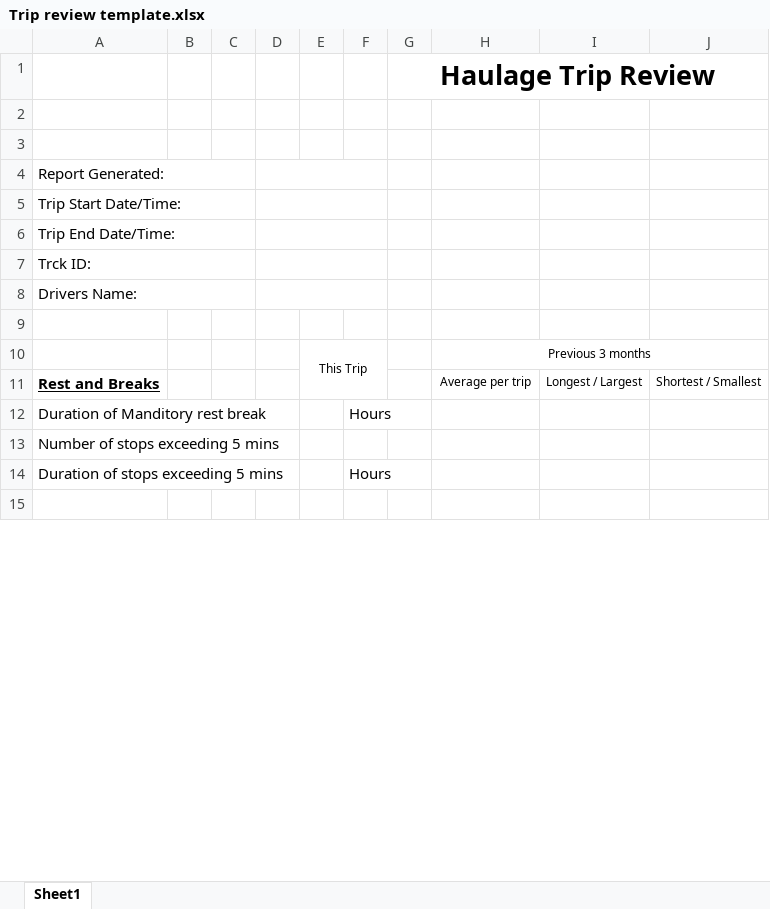
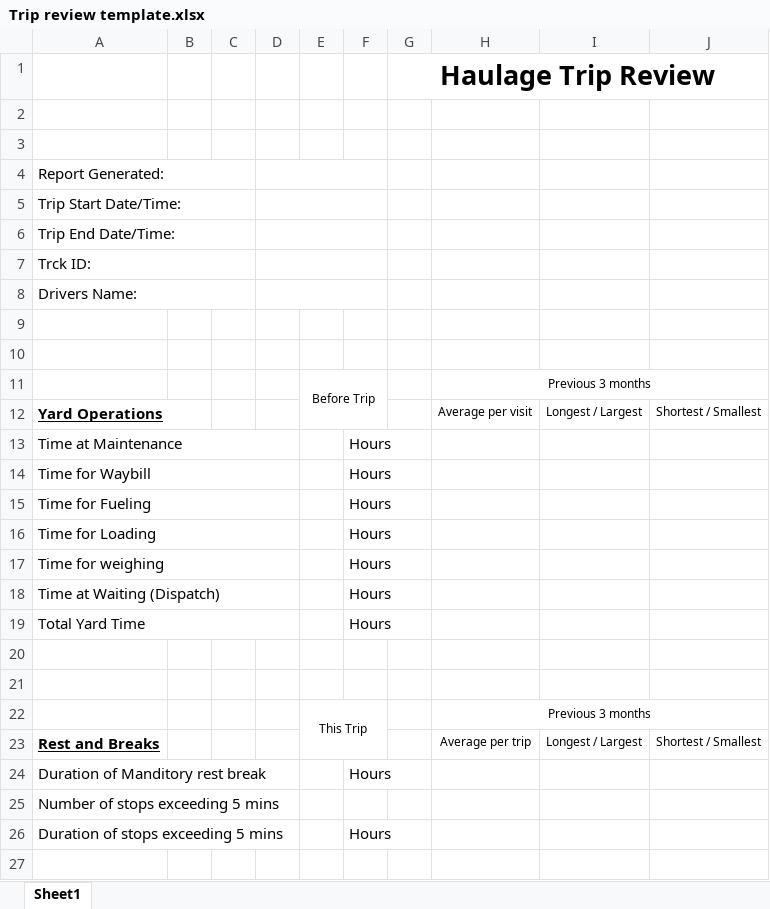
Before and after one commit to Billiearts/tracksolid-trip-review, an Excel workbook: Trip review template.xlsx, sheet Sheet1, drawn as a sheet; only a part is shown; values as stored, in another font and other column widths than the file's, no borders; charts and pictures not drawn; the diff names each change by its address in the sheet, - before the commit and + after, or states it on an @@ line.

Commit message:
before trip section

```diff
--- a/Trip review template.xlsx (sheet Sheet1)
+++ b/Trip review template.xlsx (sheet Sheet1)
+row 10: (empty)
+row 11:  |  |  |  | Before Trip |  |  | Previous 3 months
+row 12: Yard Operations |  |  |  |  |  |  | Average per visit | Longest / Largest | Shortest / Smallest
+row 13: Time at Maintenance |  |  |  |  | Hours
+row 14: Time for Waybill |  |  |  |  | Hours
+row 15: Time for Fueling |  |  |  |  | Hours
+row 16: Time for Loading |  |  |  |  | Hours
+row 17: Time for weighing |  |  |  |  | Hours
+row 18: Time at Waiting (Dispatch) |  |  |  |  | Hours
+row 19: Total Yard Time |  |  |  |  | Hours
+row 20: (empty)
+row 21: (empty)
```
Also changed, not shown: charts or pictures, 10 other files.
